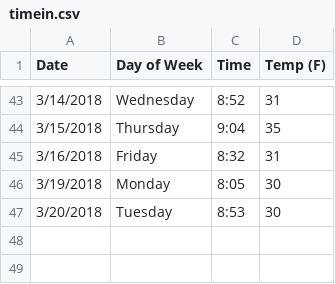
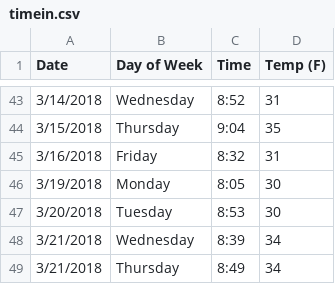
Before and after one commit to rontsung/pjeej, a CSV file: timein.csv, drawn as a sheet; only a part is shown, gaps mark what is left out.

```diff
--- a/timein.csv
+++ b/timein.csv
@@ -47 +47,3 @@ Date,Day of Week,Time,Temp (F)
 3/20/2018,Tuesday,8:53,30
+3/21/2018,Wednesday,8:39,34
+3/21/2018,Thursday,8:49,34
```
Also changed, not shown: 5 other files.
